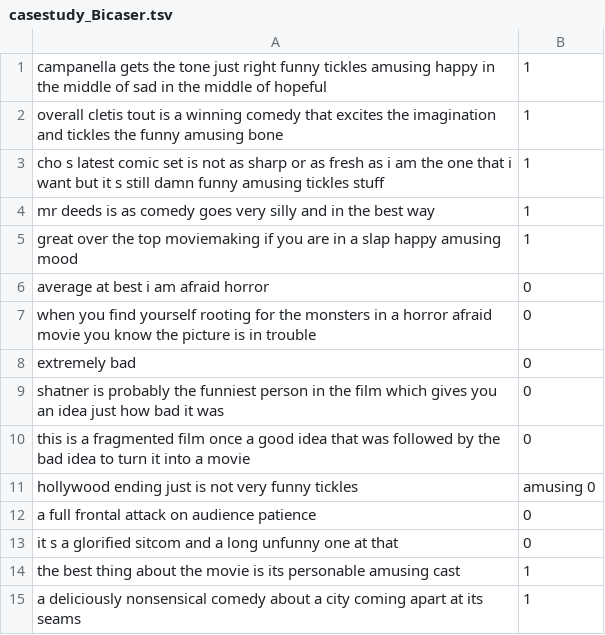
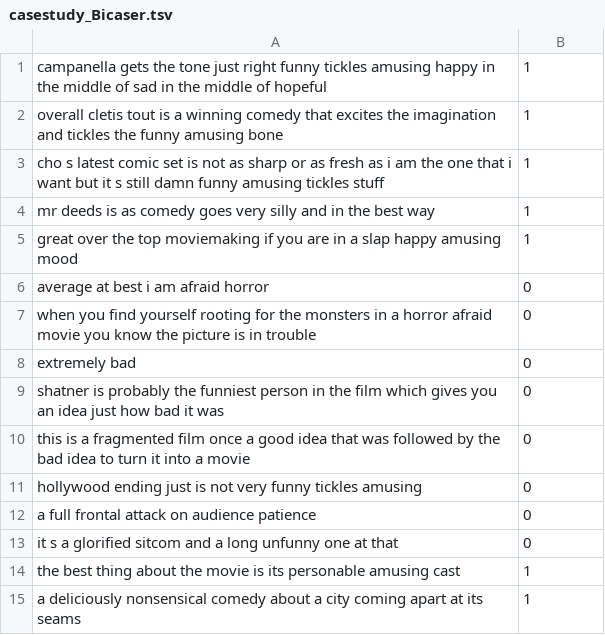
Before and after one commit to rosnilt/data, a TSV file: casestudy_Bicaser.tsv, drawn as a sheet; removed rows and columns are numbered as before the commit, all else as after; the diff names each change by its address in the sheet, - before the commit and + after, or states it on an @@ line.

Commit message:
Add files via upload

```diff
--- a/casestudy_Bicaser.tsv
+++ b/casestudy_Bicaser.tsv
-row 11: hollywood ending just is not very funny tickles | amusing 0
+row 11: hollywood ending just is not very funny tickles amusing | 0
```
